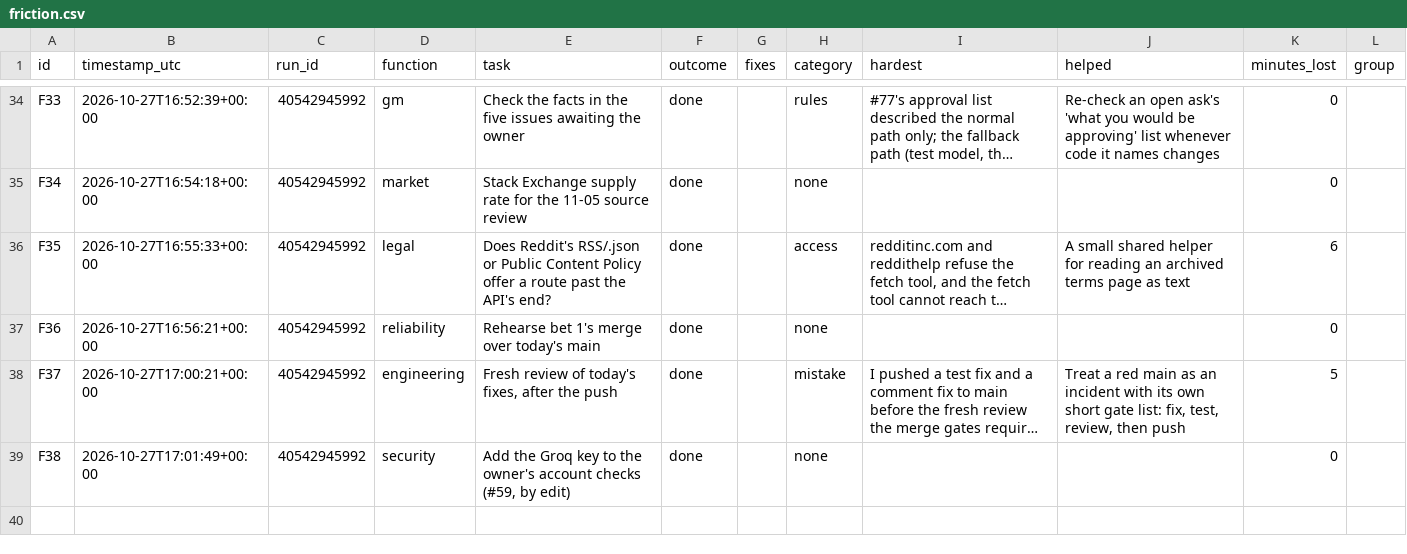
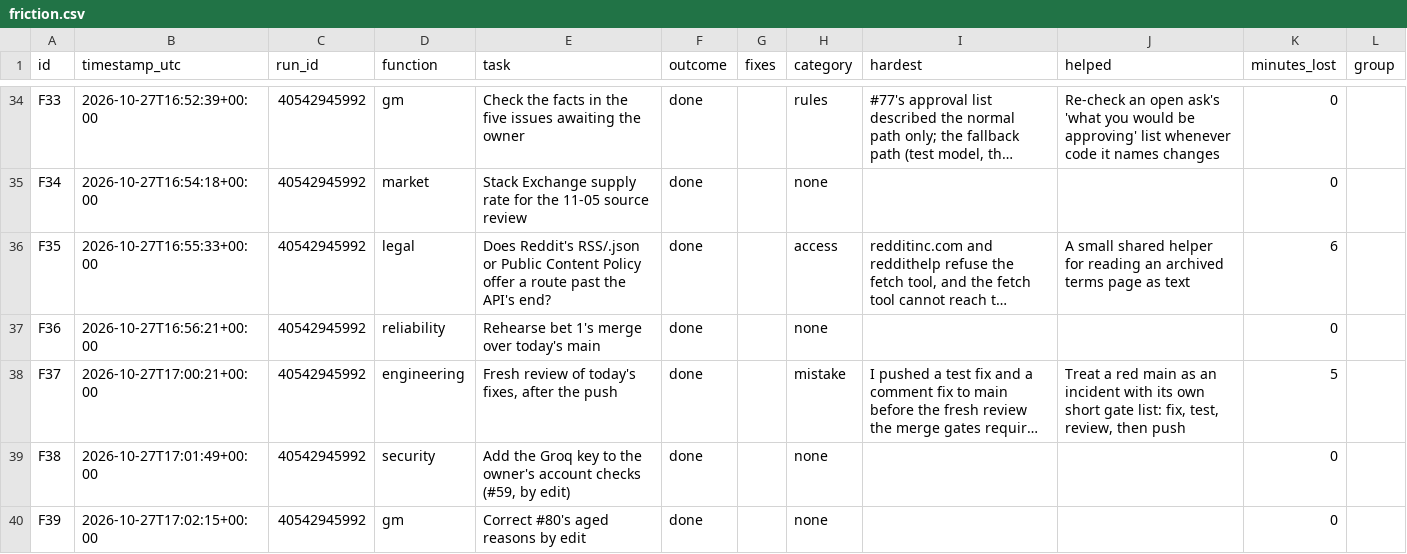
Before and after one commit to kaigg96/reddit-daily, a CSV file: .github/friction.csv, drawn as a sheet; only a part is shown, gaps mark what is left out; long unchanged cells end in …; the diff names each change by its address in the sheet, - before the commit and + after, or states it on an @@ line.

```diff
--- a/.github/friction.csv
+++ b/.github/friction.csv
+row 40: F39 | 2026-10-27T17:02:15+00:00 | 40542945992 | gm | Correct #80's aged reasons by edit | done |  | none |  |  | 0
```
Also changed, not shown: 1 other file.
